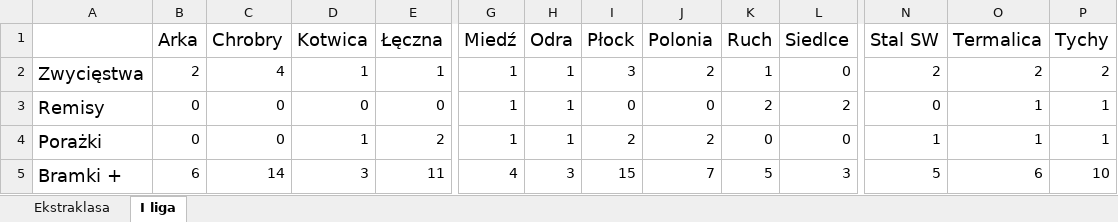
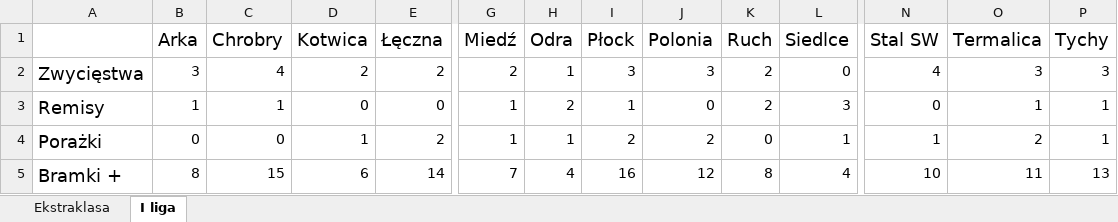
Before and after one commit to mmarcinowski/Football-season-Poisson-model, an Excel workbook: stats.xlsx, sheet I liga, drawn as a sheet; only a part is shown, gaps mark what is left out; values as stored, in another font and other column widths than the file's, no borders; conditional formats not drawn; removed rows and columns are numbered as before the commit, all else as after; rows hold the shown columns only; the diff covers the shown part only; the diff names each change by its address in the sheet, - before the commit and + after, or states it on an @@ line.

Commit message:
stats update

```diff
--- a/stats.xlsx (sheet I liga)
+++ b/stats.xlsx (sheet I liga)
-B2 (Arka): 2
+B2 (Arka): 3
-D2 (Kotwica): 1
+D2 (Kotwica): 2
-E2 (Łęczna): 1
+E2 (Łęczna): 2
-G2 (Miedź): 1
+G2 (Miedź): 2
-J2 (Polonia): 2
+J2 (Polonia): 3
-K2 (Ruch): 1
+K2 (Ruch): 2
-N2 (Stal SW): 2
+N2 (Stal SW): 4
-O2 (Termalica): 2
+O2 (Termalica): 3
-P2 (Tychy): 2
+P2 (Tychy): 3
-B3 (Arka): 0
+B3 (Arka): 1
-C3 (Chrobry): 0
+C3 (Chrobry): 1
-H3 (Odra): 1
+H3 (Odra): 2
-I3 (Płock): 0
+I3 (Płock): 1
-L3 (Siedlce): 2
+L3 (Siedlce): 3
-L4 (Siedlce): 0
+L4 (Siedlce): 1
-O4 (Termalica): 1
+O4 (Termalica): 2
-row 5: Bramki + | 6 | 14 | 3 | 11 | 4 | 3 | 15 | 7 | 5 | 3 | 5 | 6 | 10
+row 5: Bramki + | 8 | 15 | 6 | 14 | 7 | 4 | 16 | 12 | 8 | 4 | 10 | 11 | 13
```
Also changed, not shown: 60 edited cells elsewhere in this sheet, sheet Ekstraklasa, 1 other file.
